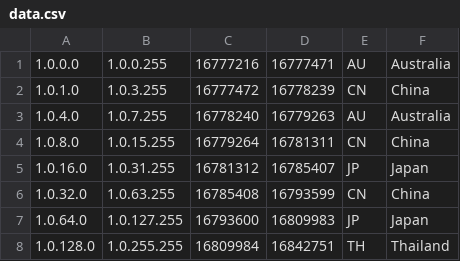
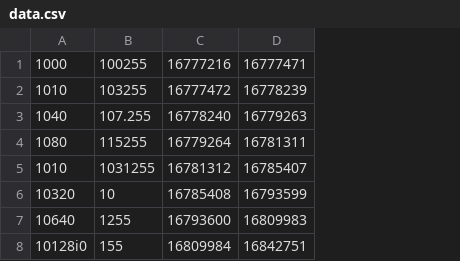
Before and after one commit to PL4typus/ant-ivy-palant, a CSV file: ProjetIvy/data.csv, drawn as a sheet; removed rows and columns are numbered as before the commit, all else as after; the diff names each change by its address in the sheet, - before the commit and + after, or states it on an @@ line.

Commit message:
data.csv plus propre

```diff
--- a/ProjetIvy/data.csv
+++ b/ProjetIvy/data.csv
-column A, rows 1-8: 1.0.0.0 | 1.0.1.0 | 1.0.4.0 | 1.0.8.0 | 1.0.16.0 | 1.0.32.0 | 1.0.64.0 | 1.0.128.0
-column B, rows 1-8: 1.0.0.255 | 1.0.3.255 | 1.0.7.255 | 1.0.15.255 | 1.0.31.255 | 1.0.63.255 | 1.0.127.255 | 1.0.255.255
+column A, rows 1-8: 1000 | 1010 | 1040 | 1080 | 1010 | 10320 | 10640 | 10128i0
+column B, rows 1-8: 100255 | 103255 | 107.255 | 115255 | 1031255 | 10 | 1255 | 155
-column E, rows 1-8: AU | CN | AU | CN | JP | CN | JP | TH
-column F, rows 1-8: Australia | China | Australia | China | Japan | China | Japan | Thailand
```
Also changed, not shown: 2 other files.
